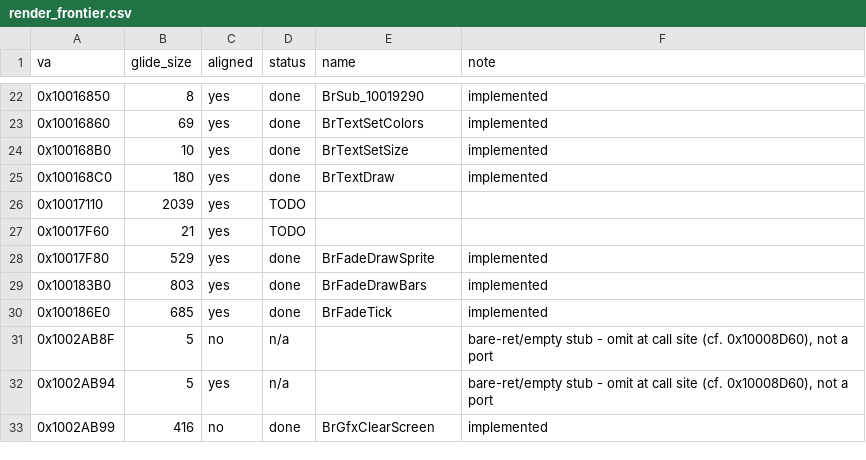
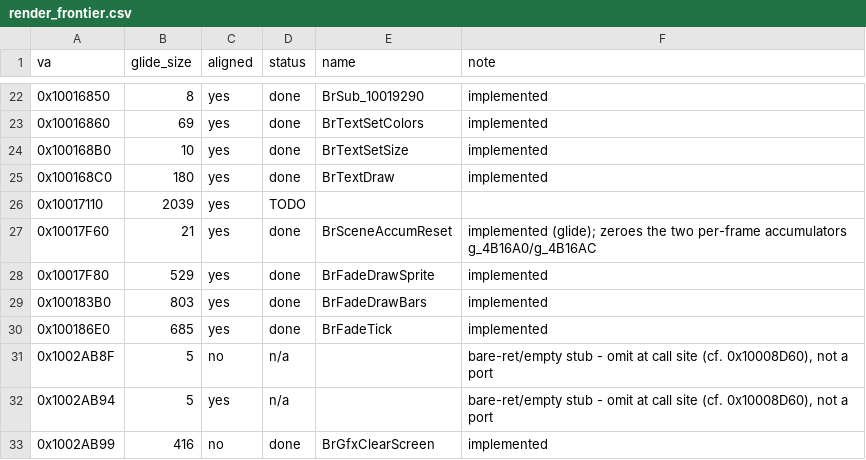
Before and after one commit to jeff-strutb/brally, a CSV file: config/render_frontier.csv, drawn as a sheet; only a part is shown, gaps mark what is left out.

Commit message:
Port BrSceneAccumReset (0x10017F60): clear the two per-frame accumulators
First drain of the render frontier (0x10011FA0's direct callees): 14 TODO -> 13.

BrSceneAccumReset zeroes the two per-frame scene accumulators g_4B16A0 and
g_4B16AC at the top of every frame -- the render calls it right after
BrSceneSetupFrame and just before BrSpanBuildHull, so the geometry pass at
0x1000BEB0 accumulates into a clean slate each frame. The two accumulators are
later read back as (g_4B16AC - g_4B16A0*k) and (g_4B16A0 + g_4B16AC), each fed
to BrFadeDrawSprite as its alpha; their exact geometric meaning is not yet
pinned down, so they keep address names rather than a guessed role. Both have
true external linkage in the binary (written from 0x1000BEB0, read from
0x10011FA0, both still on the frontier), so they are declared extern in
slice2_15.h rather than static.

Transcribed from the GLIDE build (asm/10010000.asm), the reference target. The
D3D twin 0x1002AEF0 is shared and the same 21 bytes, but its body sits in a run
the D3D dump folded into padding, so it is not the transcription source; the
@implements tag is therefore glide.

Body is exactly two stores of 0.0f and a return. Behavioural test asserts both
accumulators zero regardless of prior value, and idempotence. claimcheck clean
(leaf, matches the original's zero-call structure); full tree 135/135.

```diff
--- a/config/render_frontier.csv
+++ b/config/render_frontier.csv
@@ -26,3 +26,3 @@ va,glide_size,aligned,status,name,note
 0x10017110,2039,yes,TODO,,
-0x10017F60,21,yes,TODO,,
+0x10017F60,21,yes,done,BrSceneAccumReset,"implemented (glide); zeroes the two per-frame accumulators g_4B16A0/g_4B16AC"
 0x10017F80,529,yes,done,BrFadeDrawSprite,implemented
```
Also changed, not shown: 3 other files.
